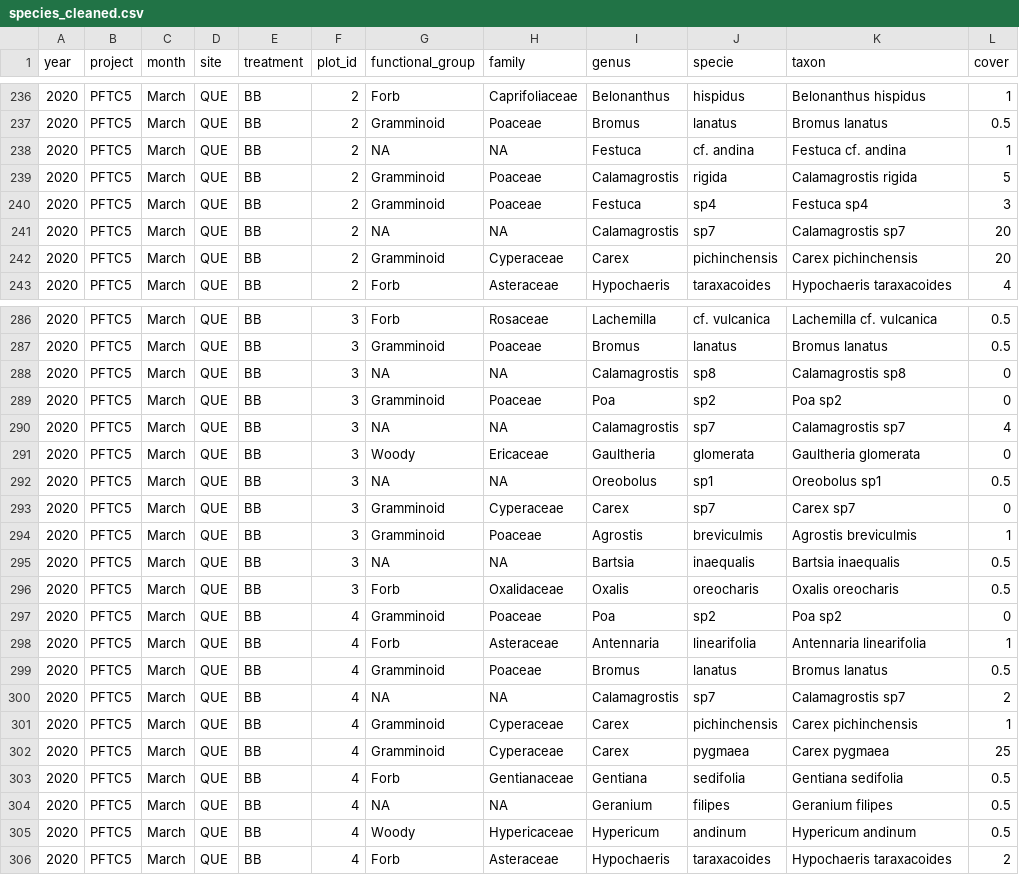
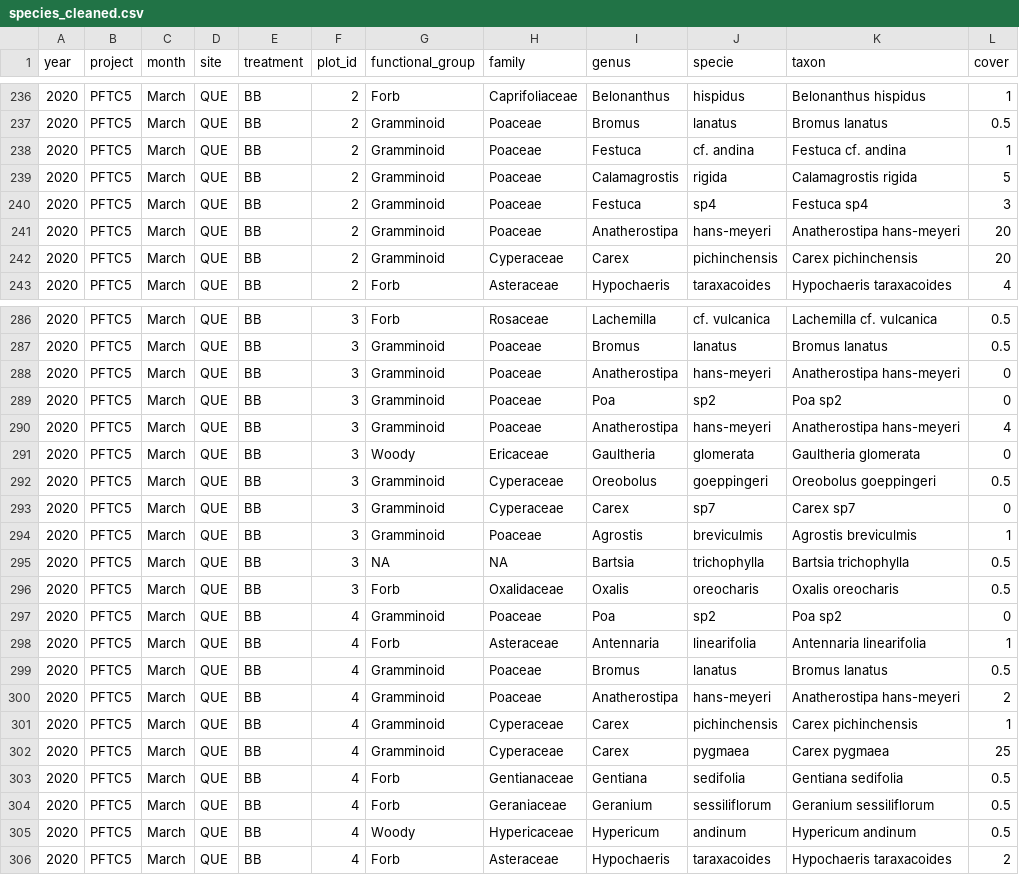
Before and after one commit to TanyaS08/PFTC5_Gr3, a CSV file: data/processed/species_cleaned.csv, drawn as a sheet; only a part is shown, gaps mark what is left out; the diff covers the shown part only.

Commit message:
🎉 Last species correction for community data QUE BB 2020

```diff
--- a/data/processed/species_cleaned.csv
+++ b/data/processed/species_cleaned.csv
@@ -237,6 +237,6 @@
 2020,"PFTC5","March","QUE","BB",2,"Gramminoid","Poaceae","Bromus","lanatus","Bromus lanatus",0.5
-2020,"PFTC5","March","QUE","BB",2,NA,NA,"Festuca","cf. andina","Festuca cf. andina",1
+2020,"PFTC5","March","QUE","BB",2,"Gramminoid","Poaceae","Festuca","cf. andina","Festuca cf. andina",1
 2020,"PFTC5","March","QUE","BB",2,"Gramminoid","Poaceae","Calamagrostis","rigida","Calamagrostis rigida",5
 2020,"PFTC5","March","QUE","BB",2,"Gramminoid","Poaceae","Festuca","sp4","Festuca sp4",3
-2020,"PFTC5","March","QUE","BB",2,NA,NA,"Calamagrostis","sp7","Calamagrostis sp7",20
+2020,"PFTC5","March","QUE","BB",2,"Gramminoid","Poaceae","Anatherostipa","hans-meyeri","Anatherostipa hans-meyeri",20
 2020,"PFTC5","March","QUE","BB",2,"Gramminoid","Cyperaceae","Carex","pichinchensis","Carex pichinchensis",20
@@ -287,10 +287,10 @@
 2020,"PFTC5","March","QUE","BB",3,"Gramminoid","Poaceae","Bromus","lanatus","Bromus lanatus",0.5
-2020,"PFTC5","March","QUE","BB",3,NA,NA,"Calamagrostis","sp8","Calamagrostis sp8",0
+2020,"PFTC5","March","QUE","BB",3,"Gramminoid","Poaceae","Anatherostipa","hans-meyeri","Anatherostipa hans-meyeri",0
 2020,"PFTC5","March","QUE","BB",3,"Gramminoid","Poaceae","Poa","sp2","Poa sp2",0
-2020,"PFTC5","March","QUE","BB",3,NA,NA,"Calamagrostis","sp7","Calamagrostis sp7",4
+2020,"PFTC5","March","QUE","BB",3,"Gramminoid","Poaceae","Anatherostipa","hans-meyeri","Anatherostipa hans-meyeri",4
 2020,"PFTC5","March","QUE","BB",3,"Woody","Ericaceae","Gaultheria","glomerata","Gaultheria glomerata",0
-2020,"PFTC5","March","QUE","BB",3,NA,NA,"Oreobolus","sp1","Oreobolus sp1",0.5
+2020,"PFTC5","March","QUE","BB",3,"Gramminoid","Cyperaceae","Oreobolus","goeppingeri","Oreobolus goeppingeri",0.5
 2020,"PFTC5","March","QUE","BB",3,"Gramminoid","Cyperaceae","Carex","sp7","Carex sp7",0
 2020,"PFTC5","March","QUE","BB",3,"Gramminoid","Poaceae","Agrostis","breviculmis","Agrostis breviculmis",1
-2020,"PFTC5","March","QUE","BB",3,NA,NA,"Bartsia","inaequalis","Bartsia inaequalis",0.5
+2020,"PFTC5","March","QUE","BB",3,NA,NA,"Bartsia","trichophylla","Bartsia trichophylla",0.5
 2020,"PFTC5","March","QUE","BB",3,"Forb","Oxalidaceae","Oxalis","oreocharis","Oxalis oreocharis",0.5
@@ -299,3 +299,3 @@
 2020,"PFTC5","March","QUE","BB",4,"Gramminoid","Poaceae","Bromus","lanatus","Bromus lanatus",0.5
-2020,"PFTC5","March","QUE","BB",4,NA,NA,"Calamagrostis","sp7","Calamagrostis sp7",2
+2020,"PFTC5","March","QUE","BB",4,"Gramminoid","Poaceae","Anatherostipa","hans-meyeri","Anatherostipa hans-meyeri",2
 2020,"PFTC5","March","QUE","BB",4,"Gramminoid","Cyperaceae","Carex","pichinchensis","Carex pichinchensis",1
@@ -303,3 +303,3 @@
 2020,"PFTC5","March","QUE","BB",4,"Forb","Gentianaceae","Gentiana","sedifolia","Gentiana sedifolia",0.5
-2020,"PFTC5","March","QUE","BB",4,NA,NA,"Geranium","filipes","Geranium filipes",0.5
+2020,"PFTC5","March","QUE","BB",4,"Forb","Geraniaceae","Geranium","sessiliflorum","Geranium sessiliflorum",0.5
 2020,"PFTC5","March","QUE","BB",4,"Woody","Hypericaceae","Hypericum","andinum","Hypericum andinum",0.5
```
Also changed, not shown: 104 edited cells elsewhere in this file, 1 other file.
